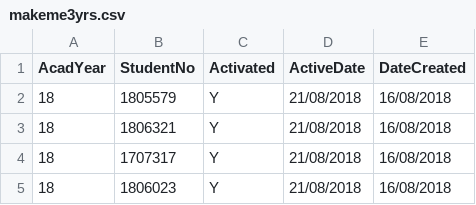
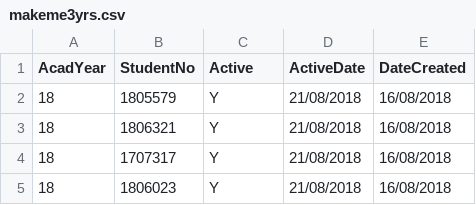
Before and after one commit to palmalarm/datascience, a CSV file: makeme3yrs.csv, drawn as a sheet; only a part is shown.

Commit message:
Update makeme3yrs.csv

```diff
--- a/makeme3yrs.csv
+++ b/makeme3yrs.csv
@@ -1,2 +1,2 @@
-AcadYear,StudentNo,Activated,ActiveDate,DateCreated
+AcadYear,StudentNo,Active,ActiveDate,DateCreated
 18,1805579,Y,21/08/2018,16/08/2018
```
